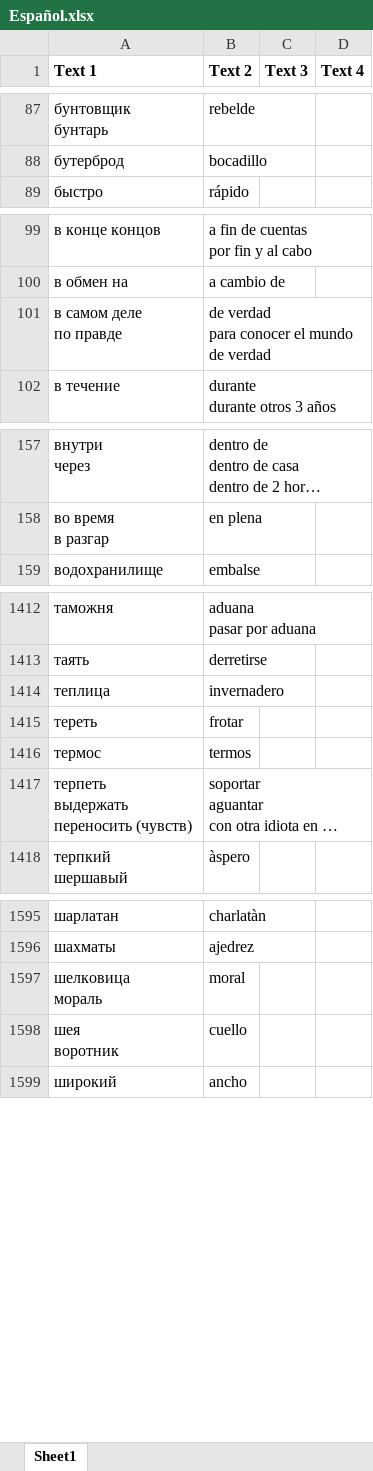
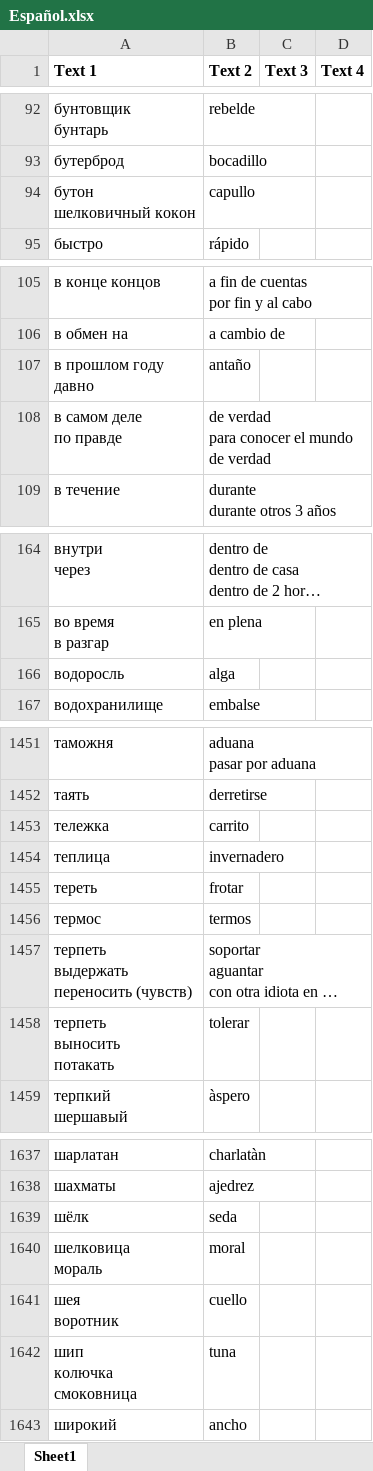
Before and after one commit to tenzink/flashcards, an Excel workbook: Español.xlsx, sheet Sheet1, drawn as a sheet; only a part is shown, gaps mark what is left out; long unchanged cells end in …; values as stored, in another font and other column widths than the file's, no borders; ↵ is a line break in a cell; the diff covers the shown part only; the diff names each change by its address in the sheet, - before the commit and + after, or states it on an @@ line.

```diff
--- a/Español.xlsx (sheet Sheet1)
+++ b/Español.xlsx (sheet Sheet1)
+row 94: бутон ↵ шелковичный кокон | capullo
+row 107: в прошлом году ↵ давно | antaño
+row 166: водоросль | alga
+row 1453: тележка | carrito
+row 1458: терпеть ↵ выносить ↵ потакать | tolerar
+row 1639: шёлк | seda
+row 1642: шип ↵ колючка ↵ смоковница | tuna
```
Also changed, not shown: 39 added rows and 2 edited cells elsewhere in this sheet, 1 other file.
